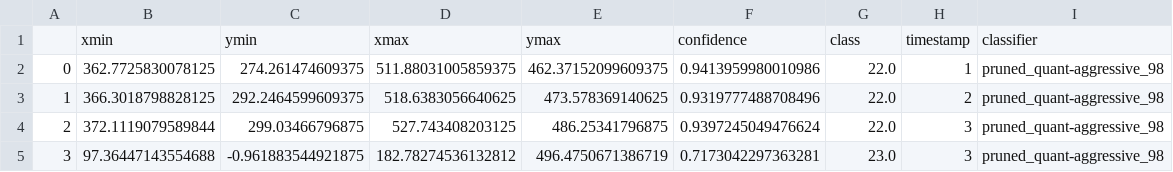
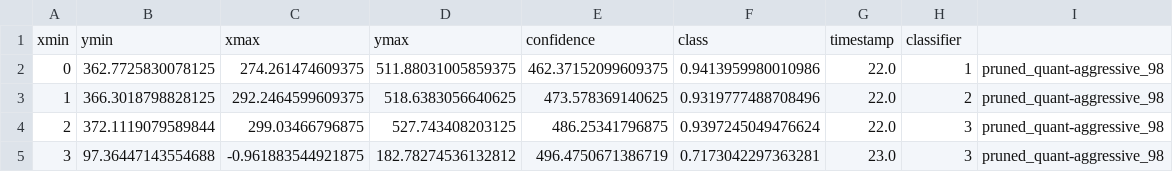
Before and after one commit to ProExpertProg/afql, a CSV file: zebra/zebra_tuples.csv, drawn as a sheet; only a part is shown.

```diff
--- a/zebra/zebra_tuples.csv
+++ b/zebra/zebra_tuples.csv
@@ -1,2 +1,2 @@
-,xmin,ymin,xmax,ymax,confidence,class,timestamp,classifier
+xmin,ymin,xmax,ymax,confidence,class,timestamp,classifier
 0,362.7725830078125,274.261474609375,511.88031005859375,462.37152099609375,0.9413959980010986,22.0,1,pruned_quant-aggressive_98
```
Also changed, not shown: 2 other files.
